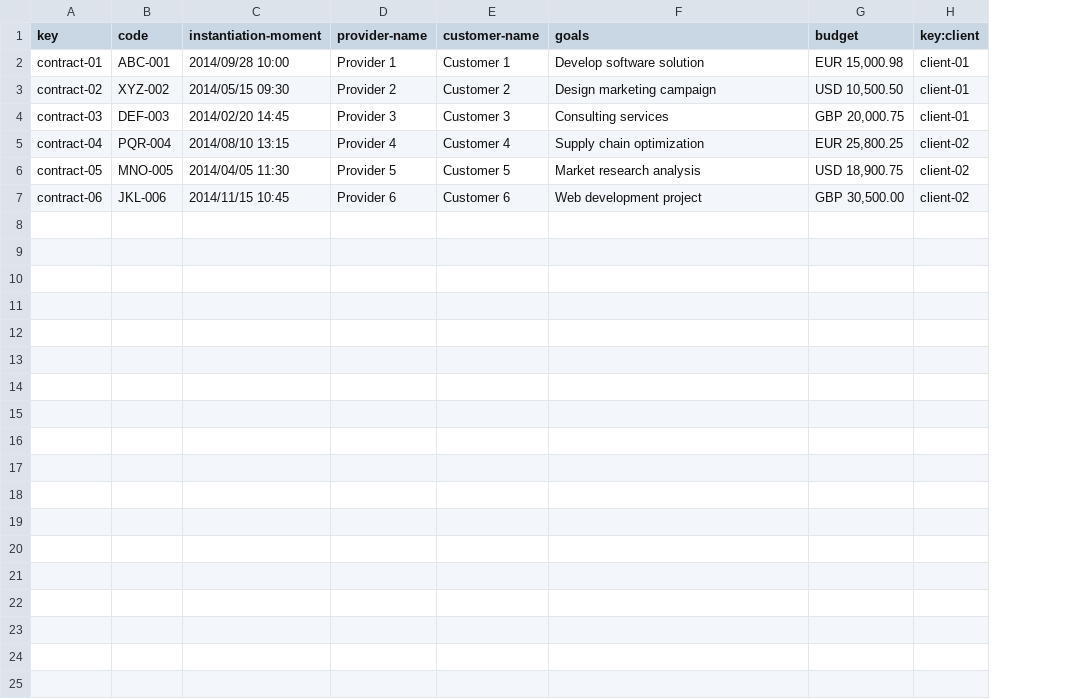
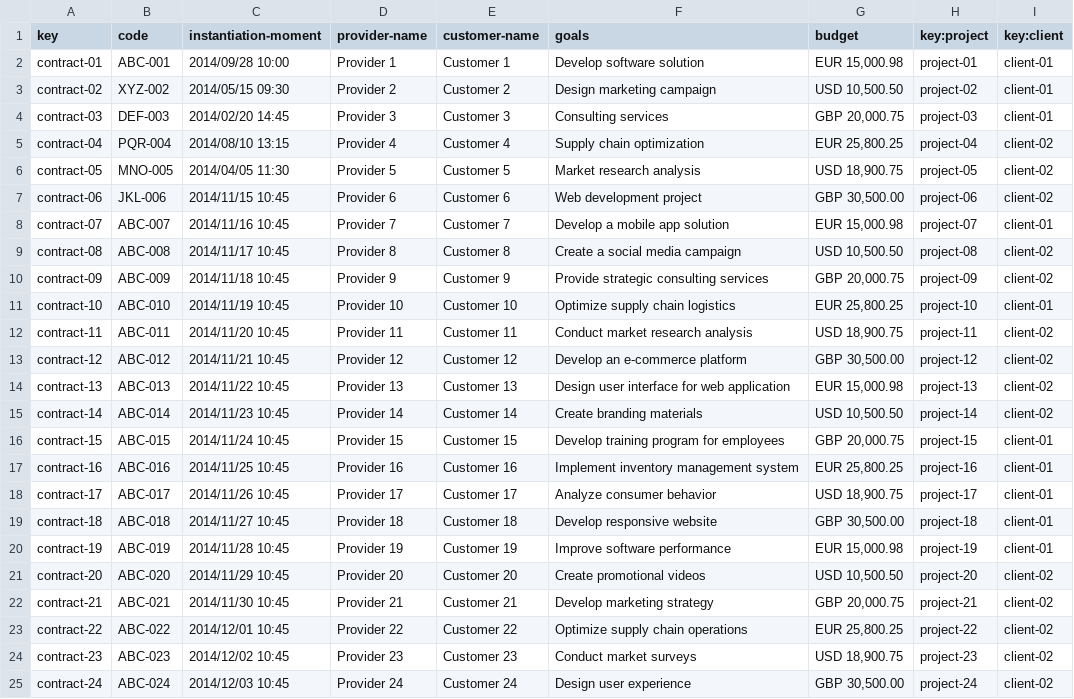
Before and after one commit to C1-010/Acme-SF-D02, a CSV file: src/main/webapp/WEB-INF/resources/sample-data/contract.csv, drawn as a sheet; the diff names each change by its address in the sheet, - before the commit and + after, or states it on an @@ line.

Commit message:
D02-S2-R05-V2-Contract.csv modified with project data

```diff
--- a/src/main/webapp/WEB-INF/resources/sample-data/contract.csv
+++ b/src/main/webapp/WEB-INF/resources/sample-data/contract.csv
+column H (key:project), rows 2-7: project-01 | project-02 | project-03 | project-04 | project-05 | project-06
+row 8: contract-07 | ABC-007 | 2014/11/16 10:45 | Provider 7 | Customer 7 | Develop a mobile app solution | EUR 15,000.98 | project-07 | client-01
+row 9: contract-08 | ABC-008 | 2014/11/17 10:45 | Provider 8 | Customer 8 | Create a social media campaign | USD 10,500.50 | project-08 | client-02
+row 10: contract-09 | ABC-009 | 2014/11/18 10:45 | Provider 9 | Customer 9 | Provide strategic consulting services | GBP 20,000.75 | project-09 | client-02
+row 11: contract-10 | ABC-010 | 2014/11/19 10:45 | Provider 10 | Customer 10 | Optimize supply chain logistics | EUR 25,800.25 | project-10 | client-01
+row 12: contract-11 | ABC-011 | 2014/11/20 10:45 | Provider 11 | Customer 11 | Conduct market research analysis | USD 18,900.75 | project-11 | client-02
+row 13: contract-12 | ABC-012 | 2014/11/21 10:45 | Provider 12 | Customer 12 | Develop an e-commerce platform | GBP 30,500.00 | project-12 | client-02
+row 14: contract-13 | ABC-013 | 2014/11/22 10:45 | Provider 13 | Customer 13 | Design user interface for web application | EUR 15,000.98 | project-13 | client-02
+row 15: contract-14 | ABC-014 | 2014/11/23 10:45 | Provider 14 | Customer 14 | Create branding materials | USD 10,500.50 | project-14 | client-02
+row 16: contract-15 | ABC-015 | 2014/11/24 10:45 | Provider 15 | Customer 15 | Develop training program for employees | GBP 20,000.75 | project-15 | client-01
+row 17: contract-16 | ABC-016 | 2014/11/25 10:45 | Provider 16 | Customer 16 | Implement inventory management system | EUR 25,800.25 | project-16 | client-01
+row 18: contract-17 | ABC-017 | 2014/11/26 10:45 | Provider 17 | Customer 17 | Analyze consumer behavior | USD 18,900.75 | project-17 | client-01
+row 19: contract-18 | ABC-018 | 2014/11/27 10:45 | Provider 18 | Customer 18 | Develop responsive website | GBP 30,500.00 | project-18 | client-01
+row 20: contract-19 | ABC-019 | 2014/11/28 10:45 | Provider 19 | Customer 19 | Improve software performance | EUR 15,000.98 | project-19 | client-01
+row 21: contract-20 | ABC-020 | 2014/11/29 10:45 | Provider 20 | Customer 20 | Create promotional videos | USD 10,500.50 | project-20 | client-02
+row 22: contract-21 | ABC-021 | 2014/11/30 10:45 | Provider 21 | Customer 21 | Develop marketing strategy | GBP 20,000.75 | project-21 | client-02
+row 23: contract-22 | ABC-022 | 2014/12/01 10:45 | Provider 22 | Customer 22 | Optimize supply chain operations | EUR 25,800.25 | project-22 | client-02
+row 24: contract-23 | ABC-023 | 2014/12/02 10:45 | Provider 23 | Customer 23 | Conduct market surveys | USD 18,900.75 | project-23 | client-02
+row 25: contract-24 | ABC-024 | 2014/12/03 10:45 | Provider 24 | Customer 24 | Design user experience | GBP 30,500.00 | project-24 | client-02
```
Also changed, not shown: 1 other file.
